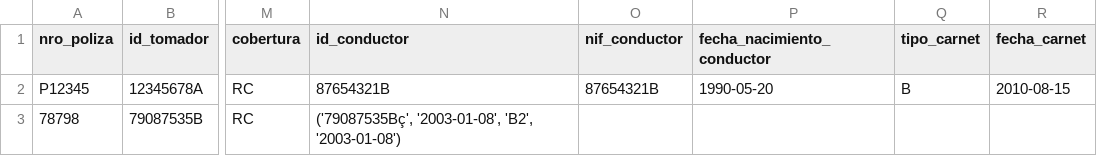
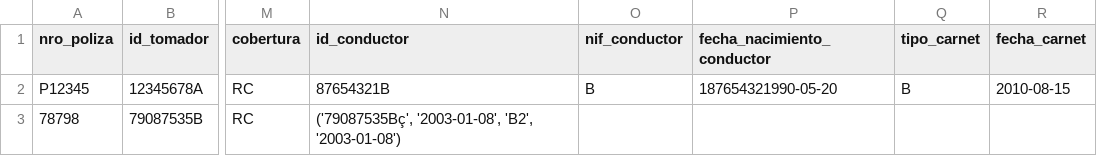
Before and after one commit to vic942tor/Visual_estudio, a CSV file: Programación/Correduria/correduriadata.csv, drawn as a sheet; only a part is shown, gaps mark what is left out; the diff names each change by its address in the sheet, - before the commit and + after, or states it on an @@ line.

Commit message:
123

```diff
--- a/Programación/Correduria/correduriadata.csv
+++ b/Programación/Correduria/correduriadata.csv
-O2 (nif_conductor): 87654321B
+O2 (nif_conductor): B
-P2 (fecha_nacimiento_conductor): 1990-05-20
+P2 (fecha_nacimiento_conductor): 187654321990-05-20
```
